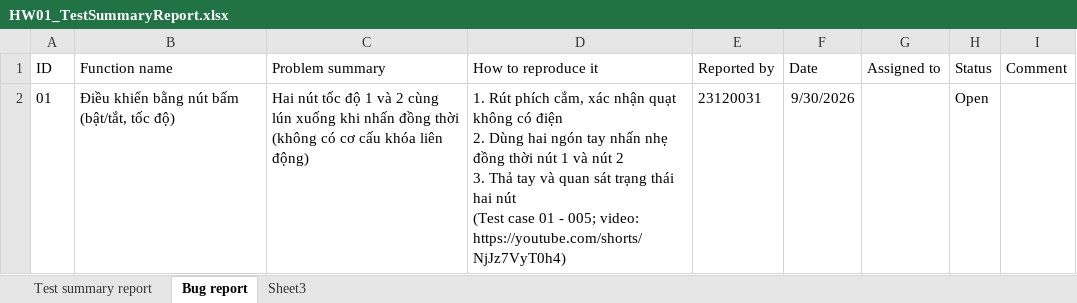
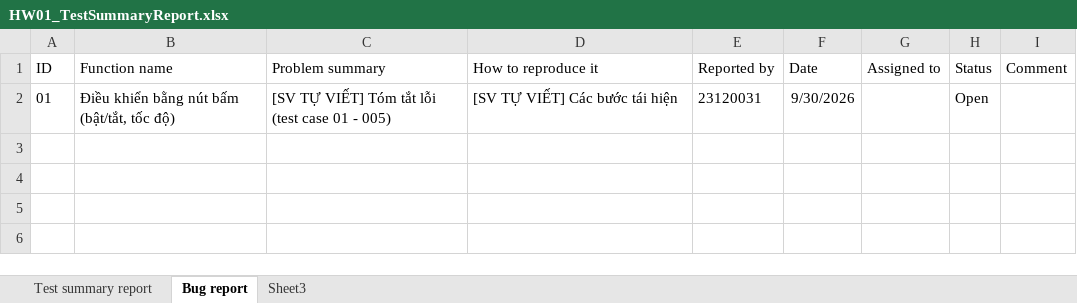
Before and after one commit to d1nhnguyen/23120031_HW01_AI, an Excel workbook: req3-device/excel/HW01_TestSummaryReport.xlsx, sheet Bug report, drawn as a sheet; values as stored, in another font and other column widths than the file's, no borders; table styles not drawn; ↵ is a line break in a cell; the diff names each change by its address in the sheet, - before the commit and + after, or states it on an @@ line.

```diff
--- a/req3-device/excel/HW01_TestSummaryReport.xlsx (sheet Bug report)
+++ b/req3-device/excel/HW01_TestSummaryReport.xlsx (sheet Bug report)
-C2 (Problem summary): Hai nút tốc độ 1 và 2 cùng lún xuống khi nhấn đồng thời (không có cơ cấu khóa liên động)
+C2 (Problem summary): [SV TỰ VIẾT] Tóm tắt lỗi (test case 01 - 005)
-D2 (How to reproduce it): 1. Rút phích cắm, xác nhận quạt không có điện ↵ 2. Dùng hai ngón tay nhấn nhẹ đồng thời nút 1 và nút 2 ↵ 3. Thả tay và quan sát trạng thái hai nút ↵ (Test case 01 - 005; video: https://youtube.com/shorts/NjJz7VyT0h4)
+D2 (How to reproduce it): [SV TỰ VIẾT] Các bước tái hiện
```
Also changed, not shown: 14 other files.
